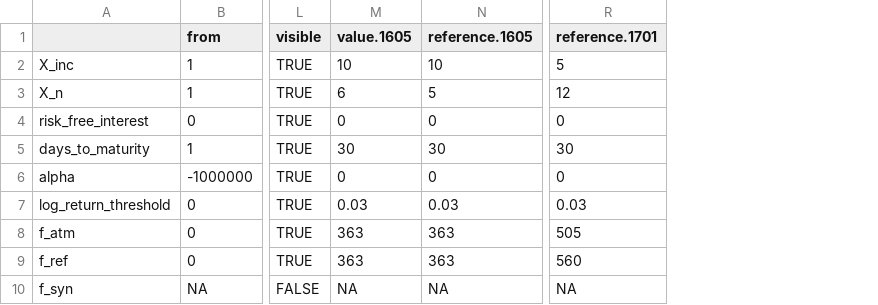
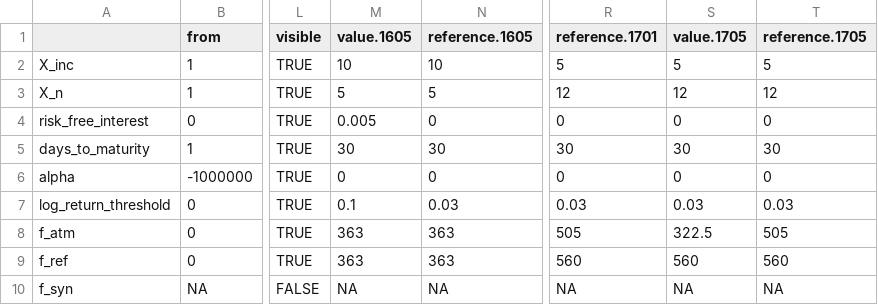
Before and after one commit to williamyizhu/r-otc-option, a CSV file: params/paramList.DCE.I.csv, drawn as a sheet; only a part is shown, gaps mark what is left out; the diff names each change by its address in the sheet, - before the commit and + after, or states it on an @@ line.

```diff
--- a/params/paramList.DCE.I.csv
+++ b/params/paramList.DCE.I.csv
+column S (value.1705), rows 2-10: 5 | 12 | 0 | 30 | 0 | 0.03 | 322.5 | 560 | NA
+column T (reference.1705), rows 2-10: 5 | 12 | 0 | 30 | 0 | 0.03 | 505 | 560 | NA
-M3 (value.1605): 6
+M3 (value.1605): 5
-M4 (value.1605): 0
+M4 (value.1605): 0.005
-M7 (value.1605): 0.03
+M7 (value.1605): 0.1
```
Also changed, not shown: params/paramList.DCE.M.csv, 1 other file.
